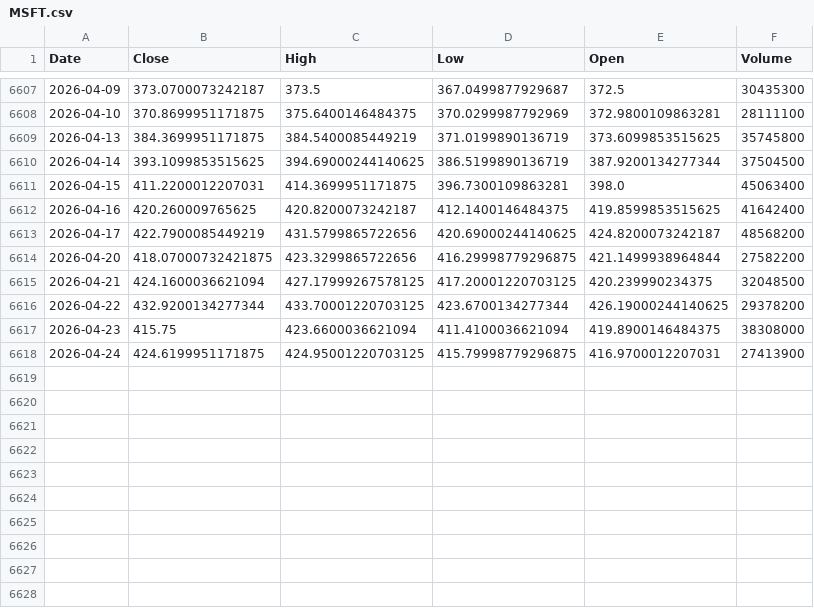
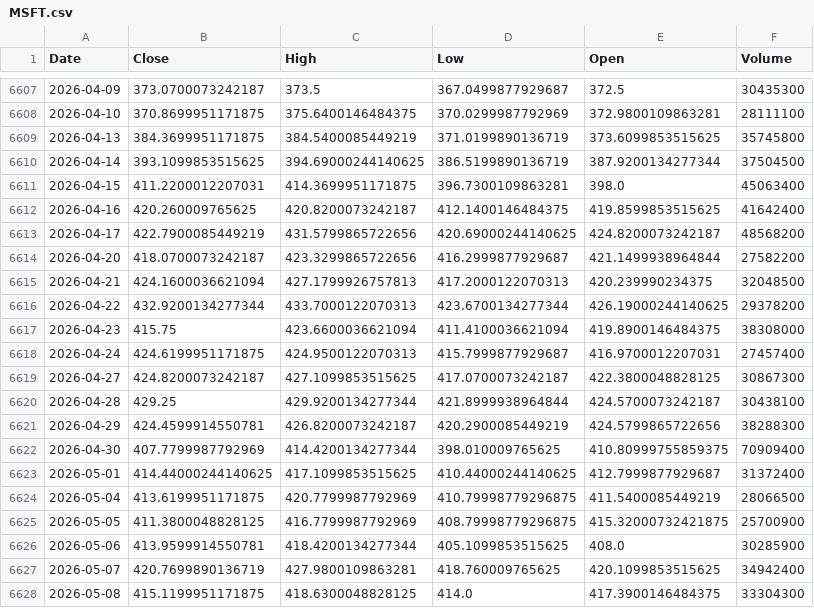
Before and after one commit to xiayawen/CoinProfit, a CSV file: price_cache/MSFT.csv, drawn as a sheet; only a part is shown, gaps mark what is left out.

```diff
--- a/price_cache/MSFT.csv
+++ b/price_cache/MSFT.csv
@@ -6613,6 +6613,16 @@ Date,Close,High,Low,Open,Volume
 2026-04-17,422.7900085449219,431.5799865722656,420.69000244140625,424.8200073242187,48568200
-2026-04-20,418.07000732421875,423.3299865722656,416.29998779296875,421.1499938964844,27582200
-2026-04-21,424.1600036621094,427.17999267578125,417.20001220703125,420.239990234375,32048500
-2026-04-22,432.9200134277344,433.70001220703125,423.6700134277344,426.19000244140625,29378200
+2026-04-20,418.0700073242187,423.3299865722656,416.2999877929687,421.1499938964844,27582200
+2026-04-21,424.1600036621094,427.1799926757813,417.2000122070313,420.239990234375,32048500
+2026-04-22,432.9200134277344,433.7000122070313,423.6700134277344,426.19000244140625,29378200
 2026-04-23,415.75,423.6600036621094,411.4100036621094,419.8900146484375,38308000
-2026-04-24,424.6199951171875,424.95001220703125,415.79998779296875,416.9700012207031,27413900
+2026-04-24,424.6199951171875,424.9500122070313,415.7999877929687,416.9700012207031,27457400
+2026-04-27,424.8200073242187,427.1099853515625,417.0700073242187,422.3800048828125,30867300
+2026-04-28,429.25,429.9200134277344,421.8999938964844,424.5700073242187,30438100
+2026-04-29,424.4599914550781,426.8200073242187,420.2900085449219,424.5799865722656,38288300
+2026-04-30,407.7799987792969,414.4200134277344,398.010009765625,410.80999755859375,70909400
+2026-05-01,414.44000244140625,417.1099853515625,410.44000244140625,412.7999877929687,31372400
+2026-05-04,413.6199951171875,420.7799987792969,410.79998779296875,411.5400085449219,28066500
+2026-05-05,411.3800048828125,416.7799987792969,408.79998779296875,415.32000732421875,25700900
+2026-05-06,413.9599914550781,418.4200134277344,405.1099853515625,408.0,30285900
+2026-05-07,420.7699890136719,427.9800109863281,418.760009765625,420.1099853515625,34942400
+2026-05-08,415.1199951171875,418.6300048828125,414.0,417.3900146484375,33304300
```
Also changed, not shown: data/AMZN_options.csv, data/GOOGL_common.csv, 32 other files.
